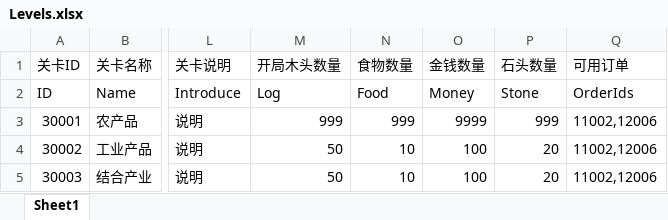
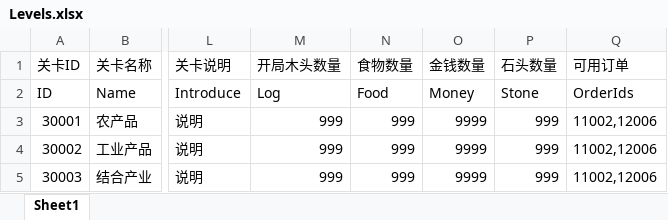
Before and after one commit to FMJ9922/BiShe, an Excel workbook: Assets/Resources/Data/RawData/Levels.xlsx, sheet Sheet1, drawn as a sheet; only a part is shown, gaps mark what is left out; values as stored, in another font and other column widths than the file's, no borders; the diff names each change by its address in the sheet, - before the commit and + after, or states it on an @@ line.

```diff
--- a/Assets/Resources/Data/RawData/Levels.xlsx (sheet Sheet1)
+++ b/Assets/Resources/Data/RawData/Levels.xlsx (sheet Sheet1)
-M4:M5 (开局木头数量): 50
+M4:M5 (开局木头数量): 999
-N4:N5 (食物数量): 10
+N4:N5 (食物数量): 999
-O4:O5 (金钱数量): 100
+O4:O5 (金钱数量): 9999
-P4:P5 (石头数量): 20
+P4:P5 (石头数量): 999
```
Also changed, not shown: 18 other files.
